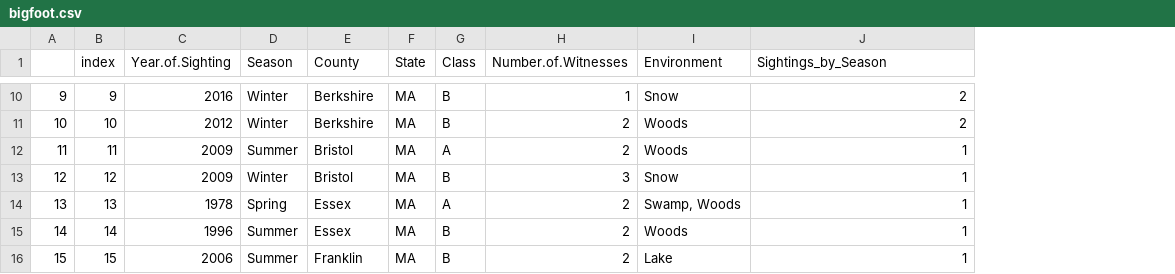
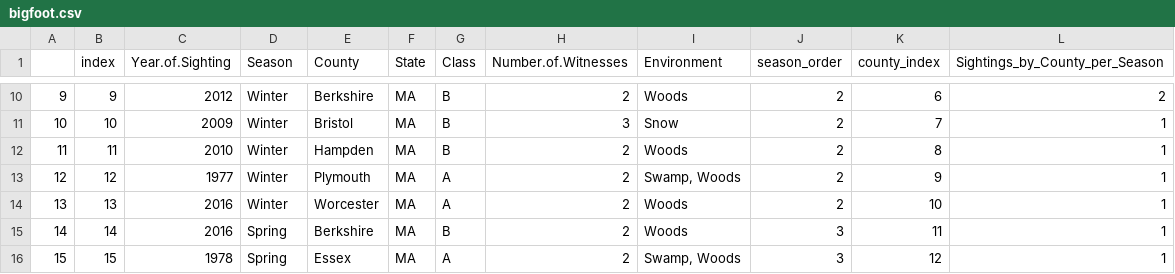
Before and after one commit to ecleff/bigfoot-sightings, a CSV file: bigfoot.csv, drawn as a sheet; only a part is shown, gaps mark what is left out; addresses are those after the commit; the diff covers the shown part only; the diff names each change by its address in the sheet, - before the commit and + after, or states it on an @@ line.

```diff
--- a/bigfoot.csv
+++ b/bigfoot.csv
+column J (season_order), rows 10-16: 2 | 2 | 2 | 2 | 2 | 3 | 3
+column K (county_index), rows 10-16: 6 | 7 | 8 | 9 | 10 | 11 | 12
-L1: Sightings_by_Season
+L1: Sightings_by_County_per_Season
-C10 (Year.of.Sighting): 2016
+C10 (Year.of.Sighting): 2012
-H10 (Number.of.Witnesses): 1
+H10 (Number.of.Witnesses): 2
-I10 (Environment): Snow
+I10 (Environment): Woods
-C11 (Year.of.Sighting): 2012
+C11 (Year.of.Sighting): 2009
-E11 (County): Berkshire
+E11 (County): Bristol
-H11 (Number.of.Witnesses): 2
+H11 (Number.of.Witnesses): 3
-I11 (Environment): Woods
+I11 (Environment): Snow
-L11 (Sightings_by_County_per_Season): 2
+L11 (Sightings_by_County_per_Season): 1
-C12 (Year.of.Sighting): 2009
+C12 (Year.of.Sighting): 2010
-D12 (Season): Summer
+D12 (Season): Winter
-E12 (County): Bristol
+E12 (County): Hampden
-G12 (Class): A
+G12 (Class): B
-C13 (Year.of.Sighting): 2009
+C13 (Year.of.Sighting): 1977
-E13 (County): Bristol
+E13 (County): Plymouth
-G13 (Class): B
+G13 (Class): A
-H13 (Number.of.Witnesses): 3
+H13 (Number.of.Witnesses): 2
-I13 (Environment): Snow
+I13 (Environment): Swamp, Woods
-C14 (Year.of.Sighting): 1978
+C14 (Year.of.Sighting): 2016
-D14 (Season): Spring
+D14 (Season): Winter
-E14 (County): Essex
+E14 (County): Worcester
-I14 (Environment): Swamp, Woods
+I14 (Environment): Woods
-C15 (Year.of.Sighting): 1996
+C15 (Year.of.Sighting): 2016
-D15:D16 (Season): Summer
+D15:D16 (Season): Spring
-E15 (County): Essex
+E15 (County): Berkshire
-C16 (Year.of.Sighting): 2006
+C16 (Year.of.Sighting): 1978
-E16 (County): Franklin
+E16 (County): Essex
-G16 (Class): B
+G16 (Class): A
-I16 (Environment): Lake
+I16 (Environment): Swamp, Woods
```
Also changed, not shown: 101 edited cells elsewhere in this file, 1 other file.
